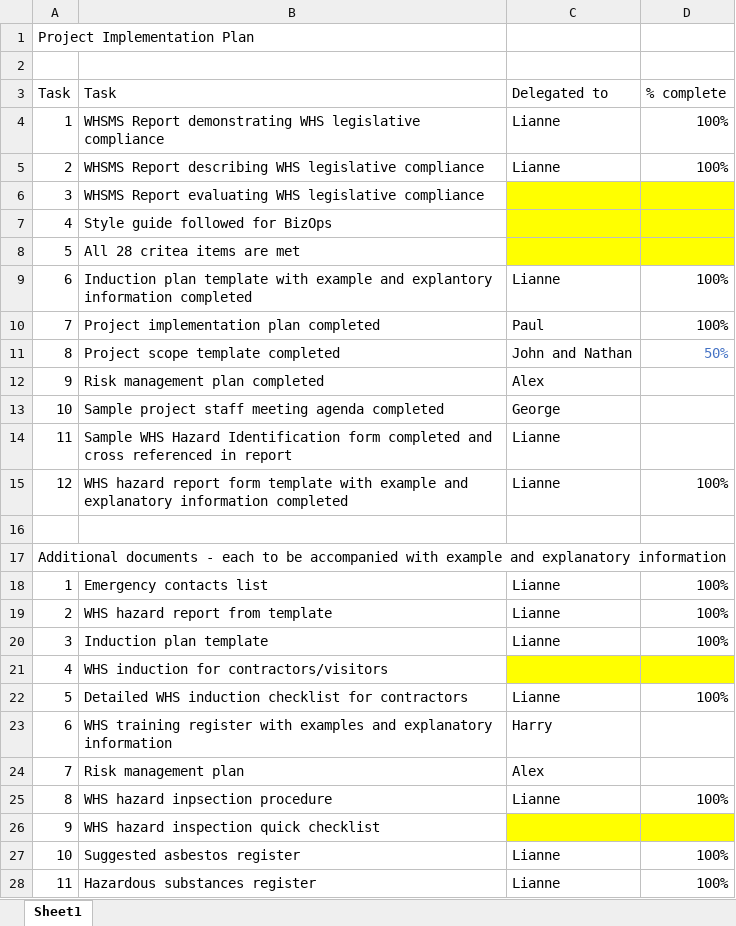
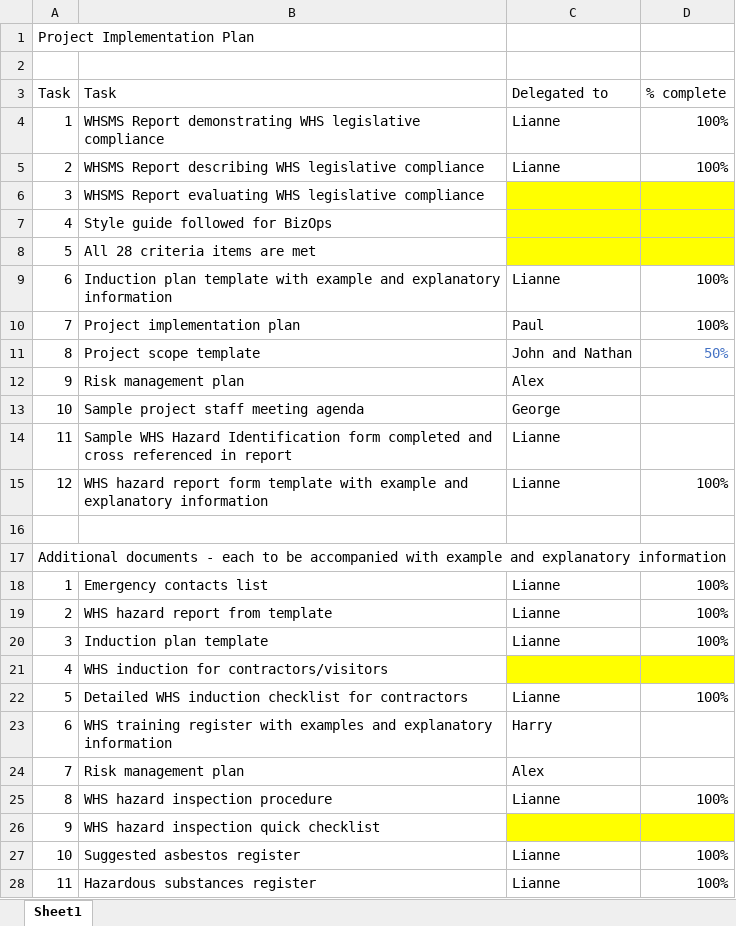
Before and after one commit to pwblurton/Webbies19, an Excel workbook: Jun 21 - WHS Assess 2 - Report/Project-Implementation-Plan.xlsx, sheet Sheet1, drawn as a sheet; values as stored, in another font and other column widths than the file's, no borders; the diff names each change by its address in the sheet, - before the commit and + after, or states it on an @@ line.

Commit message:
Update Project-Implementation-Plan.xlsx
Semantic orrections

```diff
--- a/Jun 21 - WHS Assess 2 - Report/Project-Implementation-Plan.xlsx (sheet Sheet1)
+++ b/Jun 21 - WHS Assess 2 - Report/Project-Implementation-Plan.xlsx (sheet Sheet1)
-B8: All 28 critea items are met
+B8: All 28 criteria items are met
-B9: …example and explantory information completed
+B9: …example and explanatory information
-B10: Project implementation plan completed
+B10: Project implementation plan
-B11: Project scope template completed
+B11: Project scope template
-B12: Risk management plan completed
+B12: Risk management plan
-B13: Sample project staff meeting agenda completed
+B13: Sample project staff meeting agenda
-B15: …explanatory information completed
+B15: …explanatory information
-B25: WHS hazard inpsection procedure
+B25: WHS hazard inspection procedure
```
